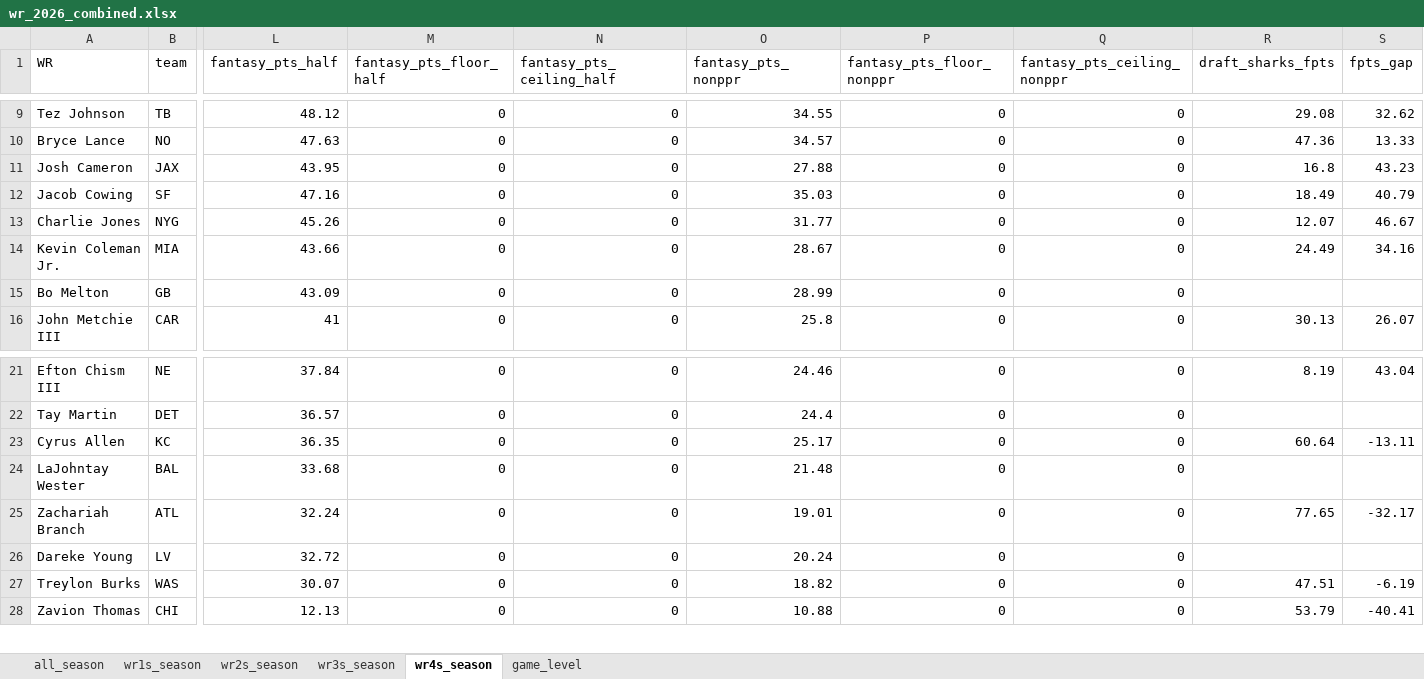
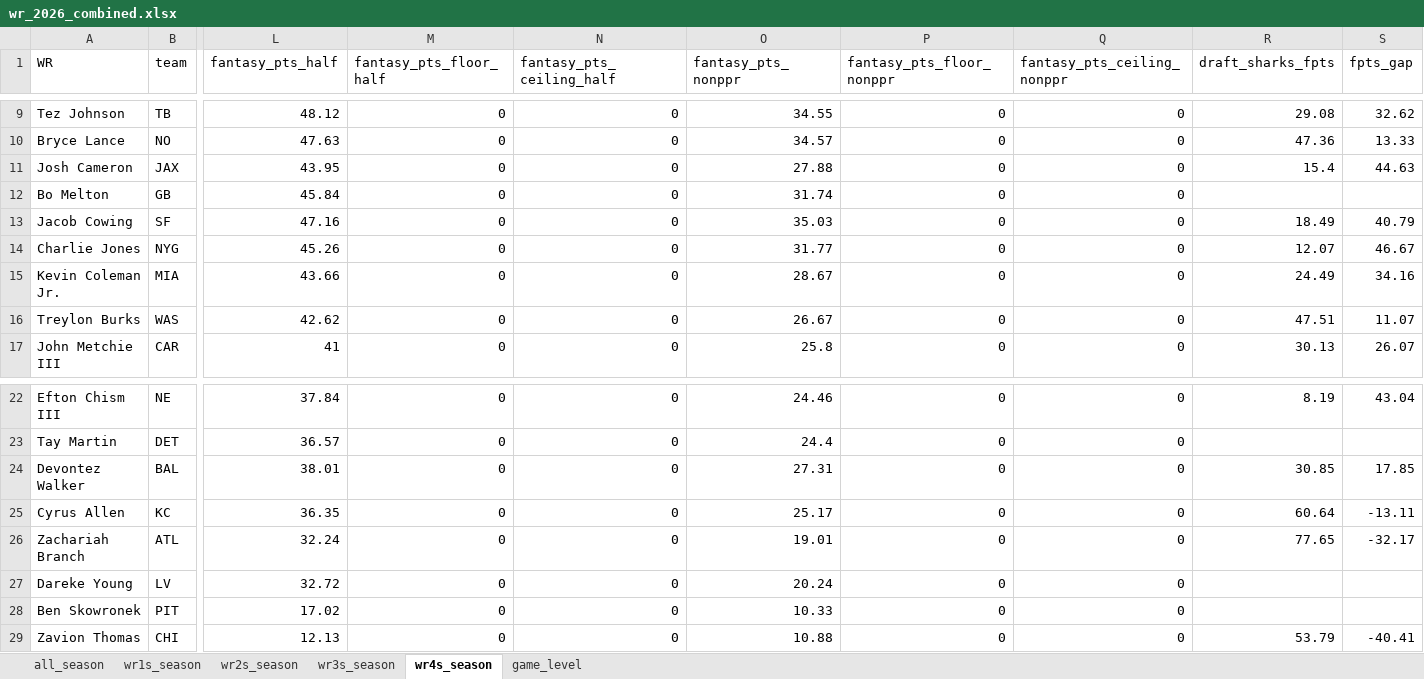
Before and after one commit to egomaniacsfantasy/lineup-lab, an Excel workbook: projections/wr_2026_combined.xlsx, sheet wr4s_season, drawn as a sheet; only a part is shown, gaps mark what is left out; values as stored, in another font and other column widths than the file's, no borders; removed rows and columns are numbered as before the commit, all else as after; rows hold the shown columns only; the diff names each change by its address in the sheet, - before the commit and + after, or states it on an @@ line.

```diff
--- a/projections/wr_2026_combined.xlsx (sheet wr4s_season)
+++ b/projections/wr_2026_combined.xlsx (sheet wr4s_season)
-R11 (draft_sharks_fpts): 16.8
+R11 (draft_sharks_fpts): 15.4
-S11 (fpts_gap): 43.23
+S11 (fpts_gap): 44.63
+row 12: Bo Melton | GB | 45.84 | 0 | 0 | 31.74 | 0 | 0
-row 15: Bo Melton | GB | 43.09 | 0 | 0 | 28.99 | 0 | 0
+row 16: Treylon Burks | WAS | 42.62 | 0 | 0 | 26.67 | 0 | 0 | 47.51 | 11.07
+row 24: Devontez Walker | BAL | 38.01 | 0 | 0 | 27.31 | 0 | 0 | 30.85 | 17.85
-row 24: LaJohntay Wester | BAL | 33.68 | 0 | 0 | 21.48 | 0 | 0
-row 27: Treylon Burks | WAS | 30.07 | 0 | 0 | 18.82 | 0 | 0 | 47.51 | -6.19
+row 28: Ben Skowronek | PIT | 17.02 | 0 | 0 | 10.33 | 0 | 0
```
Also changed, not shown: sheet game_level, sheet all_season, sheet wr3s_season, sheet wr2s_season, sheet wr1s_season.
